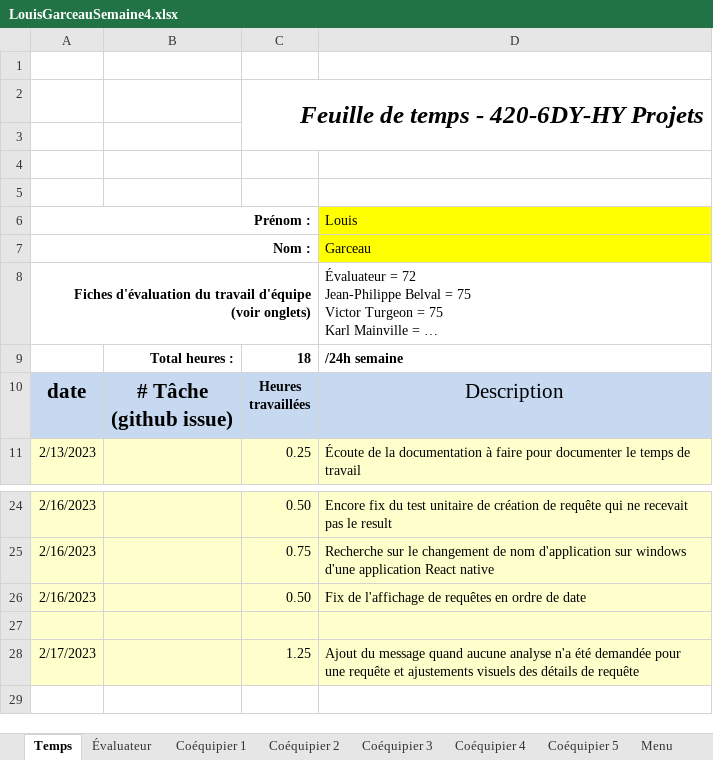
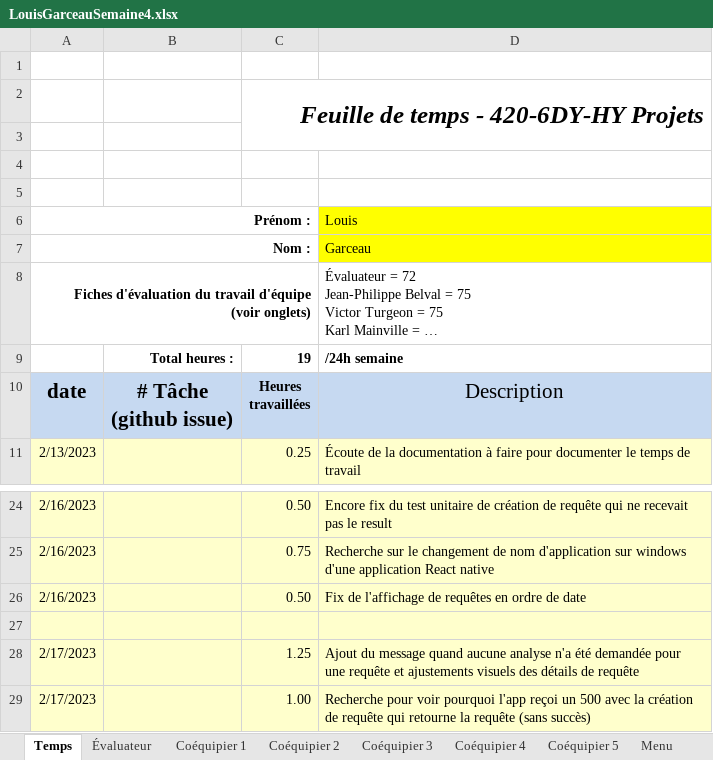
Before and after one commit to MainKarl/Rooftop, an Excel workbook: FichesTemps/LouisGarceauSemaine4.xlsx, sheet Temps, drawn as a sheet; only a part is shown, gaps mark what is left out; long unchanged cells end in …; values as stored, in another font and other column widths than the file's, no borders; charts and pictures and conditional formats not drawn; the diff names each change by its address in the sheet, - before the commit and + after, or states it on an @@ line.

Commit message:
fiche temps

```diff
--- a/FichesTemps/LouisGarceauSemaine4.xlsx (sheet Temps)
+++ b/FichesTemps/LouisGarceauSemaine4.xlsx (sheet Temps)
-C9: 18
+C9: 19
+row 29: 2/17/2023 |  | 1.00 | Recherche pour voir pourquoi l'app reçoi un 500 avec la création de requête qui retourne la requête (sans succès)
```
Also changed, not shown: 1 other file.
